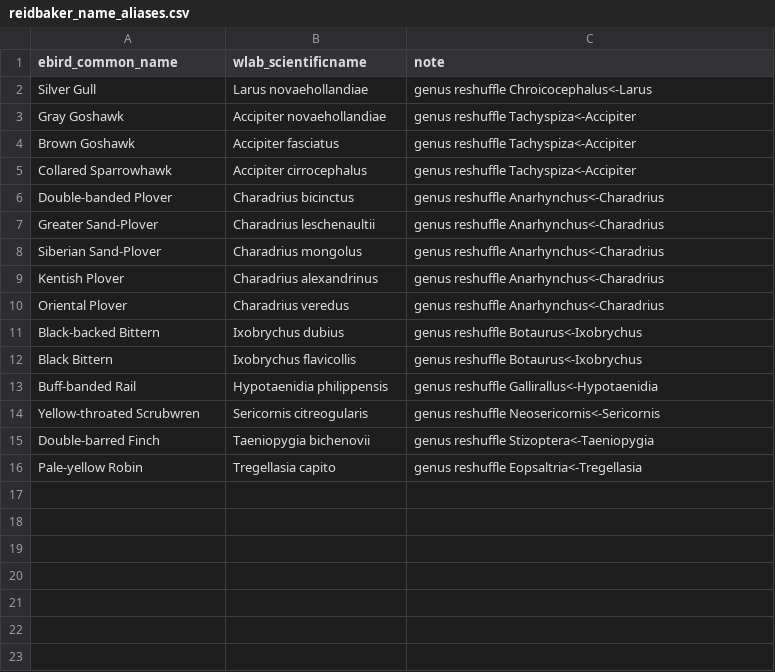
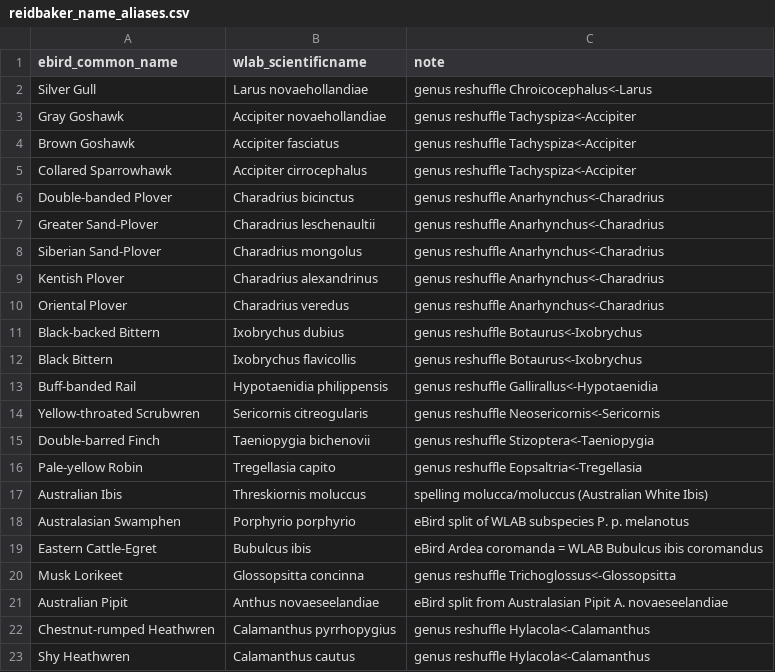
Before and after one commit to wcornwell/ebird_rel_abund, a CSV file: taxonomy/reidbaker_name_aliases.csv, drawn as a sheet.

```diff
--- a/taxonomy/reidbaker_name_aliases.csv
+++ b/taxonomy/reidbaker_name_aliases.csv
@@ -16 +16,8 @@ Double-barred Finch,Taeniopygia bichenovii,genus reshuffle Stizoptera<-Taeniopyg
 Pale-yellow Robin,Tregellasia capito,genus reshuffle Eopsaltria<-Tregellasia
+Australian Ibis,Threskiornis moluccus,spelling molucca/moluccus (Australian White Ibis)
+Australasian Swamphen,Porphyrio porphyrio,eBird split of WLAB subspecies P. p. melanotus
+Eastern Cattle-Egret,Bubulcus ibis,eBird Ardea coromanda = WLAB Bubulcus ibis coromandus
+Musk Lorikeet,Glossopsitta concinna,genus reshuffle Trichoglossus<-Glossopsitta
+Australian Pipit,Anthus novaeseelandiae,eBird split from Australasian Pipit A. novaeseelandiae
+Chestnut-rumped Heathwren,Calamanthus pyrrhopygius,genus reshuffle Hylacola<-Calamanthus
+Shy Heathwren,Calamanthus cautus,genus reshuffle Hylacola<-Calamanthus
```
Also changed, not shown: rez_seasonality/seasonality_all.csv, taxonomy/species_wlab_crosswalk.csv.
